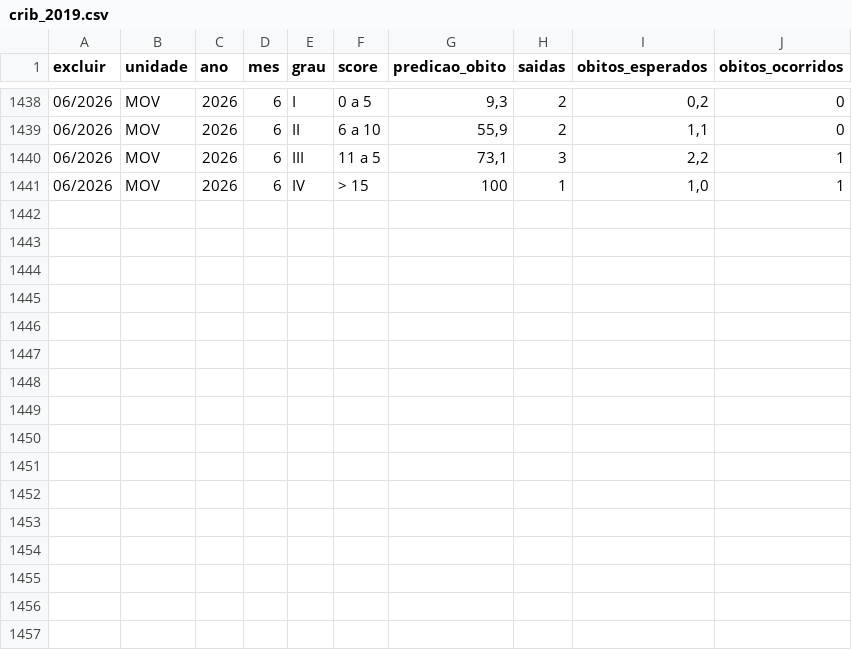
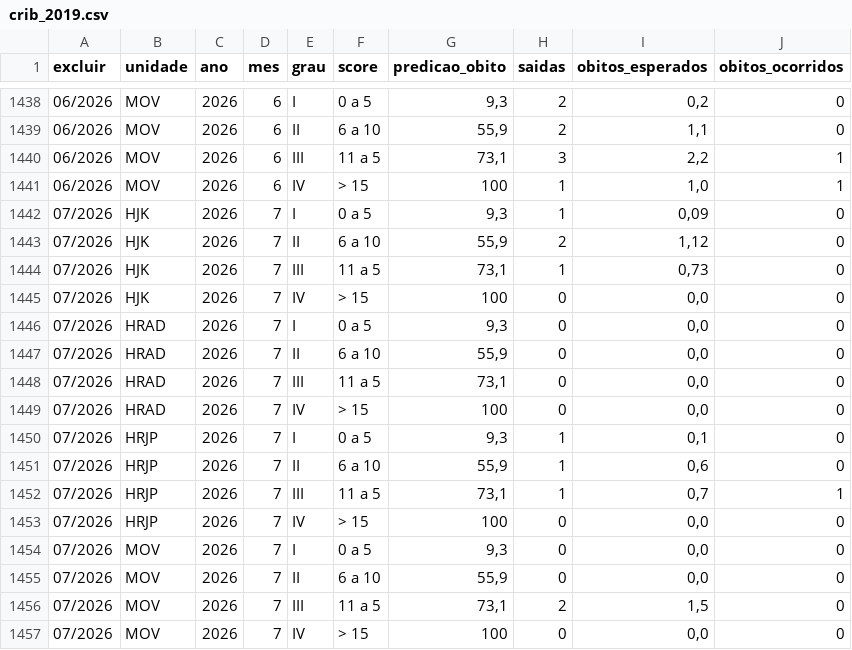
Before and after one commit to transparencia-mg/fhemig_crib, a CSV file: dataset/data/crib_2019.csv, drawn as a sheet; only a part is shown, gaps mark what is left out.

```diff
--- a/dataset/data/crib_2019.csv
+++ b/dataset/data/crib_2019.csv
@@ -1441 +1441,17 @@
 06/2026;MOV;2026;6;IV;> 15;100;1;1,0;1
+07/2026;HJK;2026;7;I;0 a 5;9,3;1;0,09;0
+07/2026;HJK;2026;7;II;6 a 10;55,9;2;1,12;0
+07/2026;HJK;2026;7;III;11 a 5;73,1;1;0,73;0
+07/2026;HJK;2026;7;IV;> 15;100;0;0,0;0
+07/2026;HRAD;2026;7;I;0 a 5;9,3;0;0,0;0
+07/2026;HRAD;2026;7;II;6 a 10;55,9;0;0,0;0
+07/2026;HRAD;2026;7;III;11 a 5;73,1;0;0,0;0
+07/2026;HRAD;2026;7;IV;> 15;100;0;0,0;0
+07/2026;HRJP;2026;7;I;0 a 5;9,3;1;0,1;0
+07/2026;HRJP;2026;7;II;6 a 10;55,9;1;0,6;0
+07/2026;HRJP;2026;7;III;11 a 5;73,1;1;0,7;1
+07/2026;HRJP;2026;7;IV;> 15;100;0;0,0;0
+07/2026;MOV;2026;7;I;0 a 5;9,3;0;0,0;0
+07/2026;MOV;2026;7;II;6 a 10;55,9;0;0,0;0
+07/2026;MOV;2026;7;III;11 a 5;73,1;2;1,5;0
+07/2026;MOV;2026;7;IV;> 15;100;0;0,0;0
```
